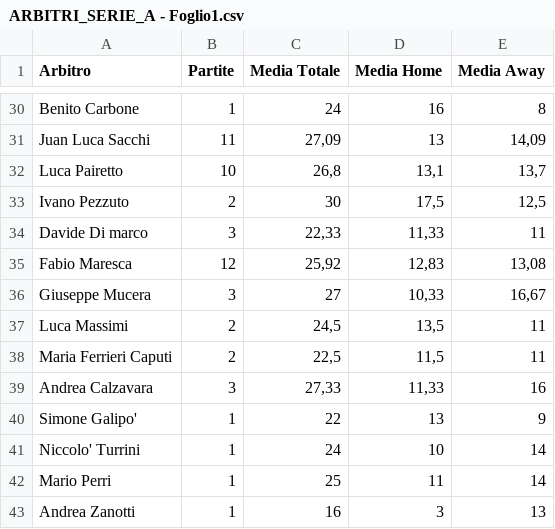
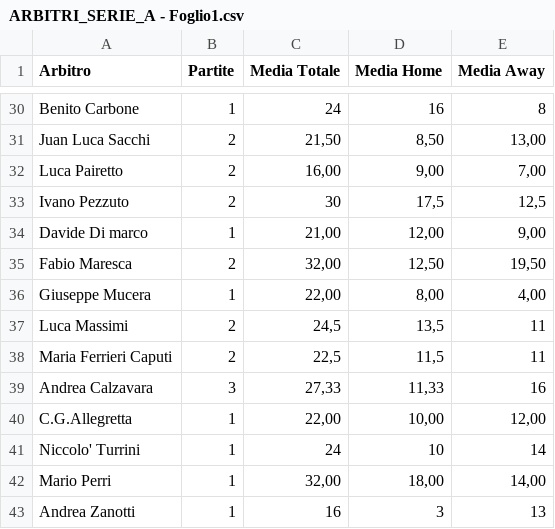
Before and after one commit to thekingprediction-maker/DATABASE_AVANZATO_2025.csv, a CSV file: ARBITRI_SERIE_A - Foglio1.csv, drawn as a sheet; only a part is shown, gaps mark what is left out; removed rows and columns are numbered as before the commit, all else as after; the diff covers the shown part only; the diff names each change by its address in the sheet, - before the commit and + after, or states it on an @@ line.

```diff
--- a/ARBITRI_SERIE_A - Foglio1.csv
+++ b/ARBITRI_SERIE_A - Foglio1.csv
-B31 (Partite): 11
+B31 (Partite): 2
-C31 (Media Totale): 27,09
+C31 (Media Totale): 21,50
-D31 (Media Home): 13
+D31 (Media Home): 8,50
-E31 (Media Away): 14,09
+E31 (Media Away): 13,00
-B32 (Partite): 10
+B32 (Partite): 2
-C32 (Media Totale): 26,8
+C32 (Media Totale): 16,00
-D32 (Media Home): 13,1
+D32 (Media Home): 9,00
-E32 (Media Away): 13,7
+E32 (Media Away): 7,00
-B34 (Partite): 3
+B34 (Partite): 1
-C34 (Media Totale): 22,33
+C34 (Media Totale): 21,00
-D34 (Media Home): 11,33
+D34 (Media Home): 12,00
-E34 (Media Away): 11
+E34 (Media Away): 9,00
-B35 (Partite): 12
+B35 (Partite): 2
-C35 (Media Totale): 25,92
+C35 (Media Totale): 32,00
-D35 (Media Home): 12,83
+D35 (Media Home): 12,50
-E35 (Media Away): 13,08
+E35 (Media Away): 19,50
-B36 (Partite): 3
+B36 (Partite): 1
-C36 (Media Totale): 27
+C36 (Media Totale): 22,00
-D36 (Media Home): 10,33
+D36 (Media Home): 8,00
-E36 (Media Away): 16,67
+E36 (Media Away): 4,00
-row 40: Simone Galipo' | 1 | 22 | 13 | 9
+row 40: C.G.Allegretta | 1 | 22,00 | 10,00 | 12,00
-C42 (Media Totale): 25
+C42 (Media Totale): 32,00
-D42 (Media Home): 11
+D42 (Media Home): 18,00
-E42 (Media Away): 14
+E42 (Media Away): 14,00
```
Also changed, not shown: 95 edited cells elsewhere in this file.
